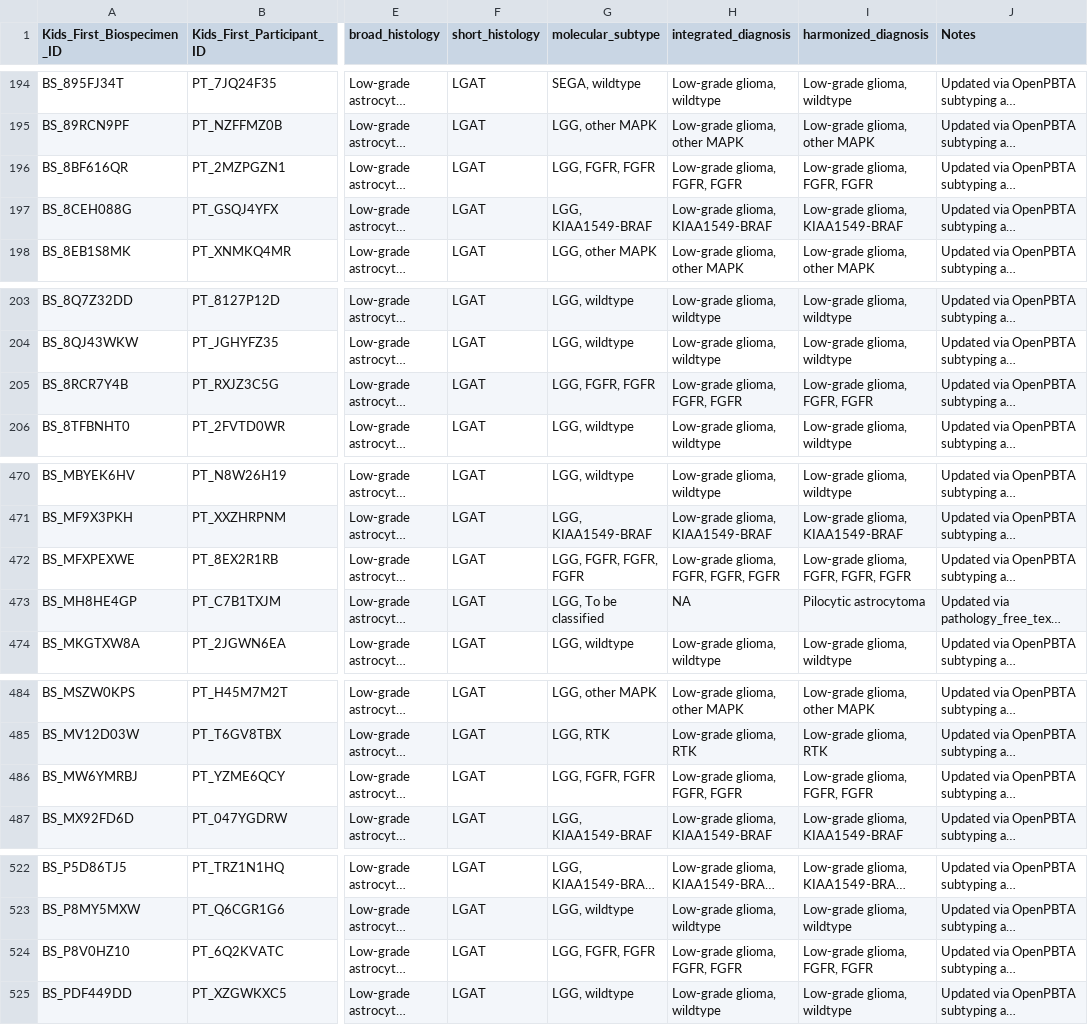
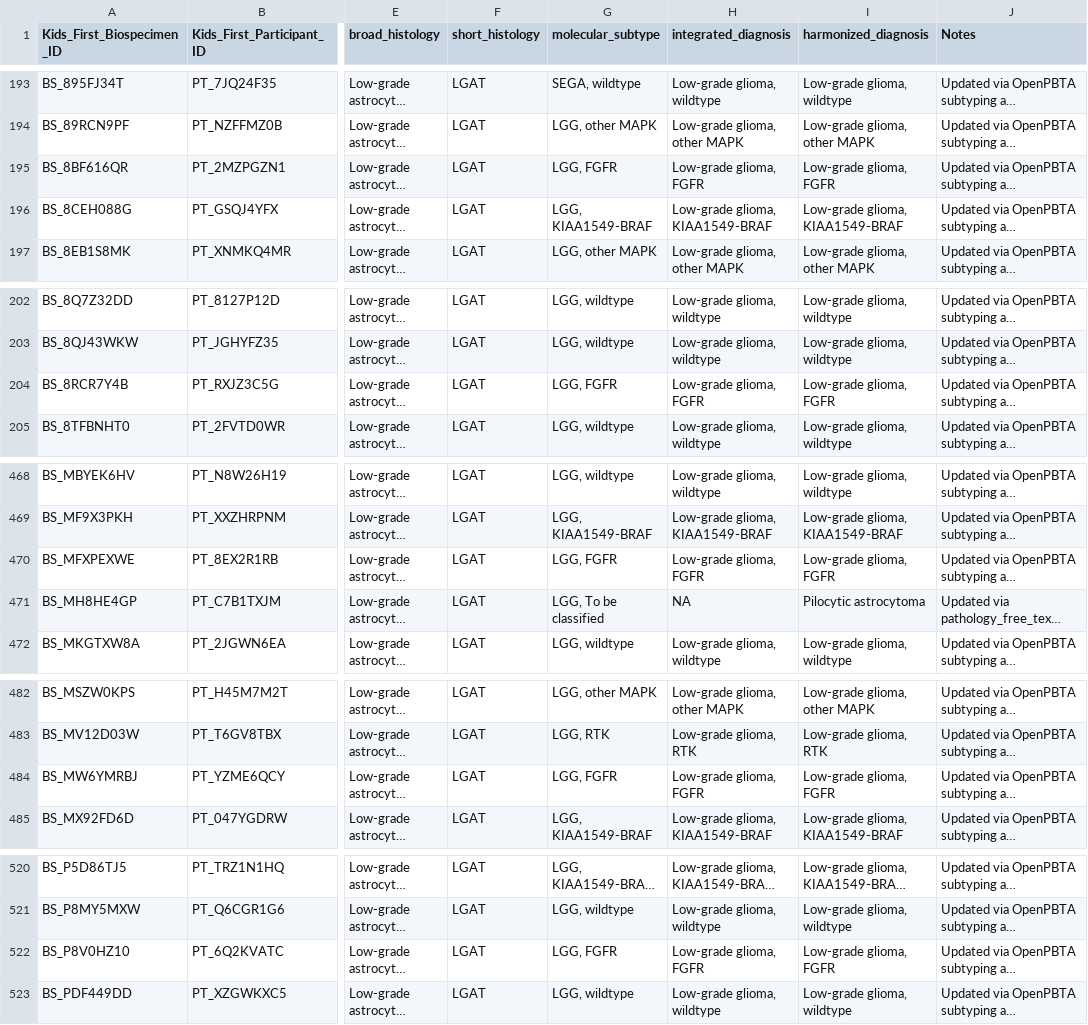
Before and after one commit to rokitalab/OpenPedCan-analysis, a TSV file: analyses/molecular-subtyping-pathology/results/lgat-pathology-free-text-subtypes.tsv, drawn as a sheet; only a part is shown, gaps mark what is left out; long unchanged cells end in …; addresses are those after the commit; the diff covers the shown part only; the diff names each change by its address in the sheet, - before the commit and + after, or states it on an @@ line.

```diff
--- a/analyses/molecular-subtyping-pathology/results/lgat-pathology-free-text-subtypes.tsv
+++ b/analyses/molecular-subtyping-pathology/results/lgat-pathology-free-text-subtypes.tsv
-G195 (molecular_subtype): LGG, FGFR, FGFR
+G195 (molecular_subtype): LGG, FGFR
-H195 (integrated_diagnosis): Low-grade glioma, FGFR, FGFR
+H195 (integrated_diagnosis): Low-grade glioma, FGFR
-I195 (harmonized_diagnosis): Low-grade glioma, FGFR, FGFR
+I195 (harmonized_diagnosis): Low-grade glioma, FGFR
-G204 (molecular_subtype): LGG, FGFR, FGFR
+G204 (molecular_subtype): LGG, FGFR
-H204 (integrated_diagnosis): Low-grade glioma, FGFR, FGFR
+H204 (integrated_diagnosis): Low-grade glioma, FGFR
-I204 (harmonized_diagnosis): Low-grade glioma, FGFR, FGFR
+I204 (harmonized_diagnosis): Low-grade glioma, FGFR
-G470 (molecular_subtype): LGG, FGFR, FGFR, FGFR
+G470 (molecular_subtype): LGG, FGFR
-H470 (integrated_diagnosis): Low-grade glioma, FGFR, FGFR, FGFR
+H470 (integrated_diagnosis): Low-grade glioma, FGFR
-I470 (harmonized_diagnosis): Low-grade glioma, FGFR, FGFR, FGFR
+I470 (harmonized_diagnosis): Low-grade glioma, FGFR
-G484 (molecular_subtype): LGG, FGFR, FGFR
+G484 (molecular_subtype): LGG, FGFR
-H484 (integrated_diagnosis): Low-grade glioma, FGFR, FGFR
+H484 (integrated_diagnosis): Low-grade glioma, FGFR
-I484 (harmonized_diagnosis): Low-grade glioma, FGFR, FGFR
+I484 (harmonized_diagnosis): Low-grade glioma, FGFR
-G522 (molecular_subtype): LGG, FGFR, FGFR
+G522 (molecular_subtype): LGG, FGFR
-H522 (integrated_diagnosis): Low-grade glioma, FGFR, FGFR
+H522 (integrated_diagnosis): Low-grade glioma, FGFR
-I522 (harmonized_diagnosis): Low-grade glioma, FGFR, FGFR
+I522 (harmonized_diagnosis): Low-grade glioma, FGFR
```
Also changed, not shown: 2 removed rows and 15 edited cells elsewhere in this file, analyses/molecular-subtyping-pathology/results/glialneuronal_tumor_subtypes.tsv, 10 other files.
